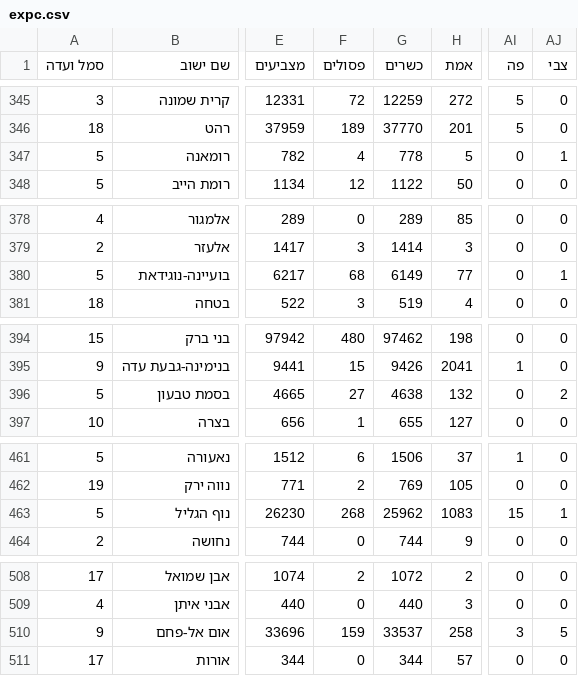
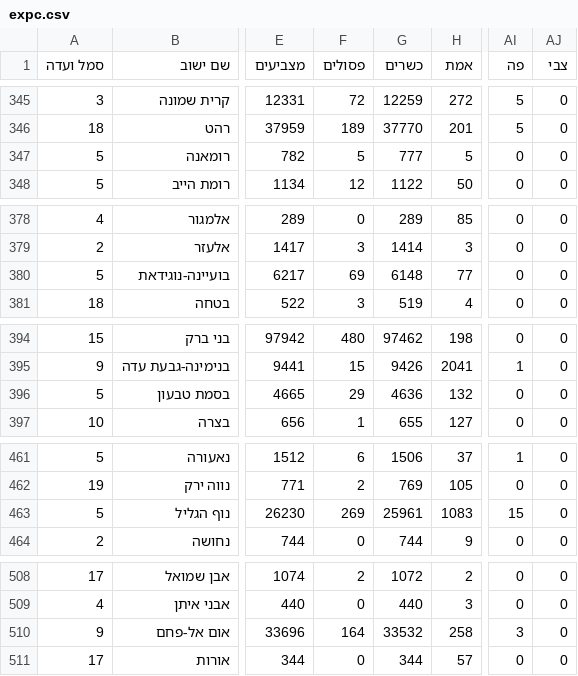
Before and after one commit to angrisanidj/risultati-israele, a CSV file: dati/live/expc.csv, drawn as a sheet; only a part is shown, gaps mark what is left out; the diff covers the shown part only; the diff names each change by its address in the sheet, - before the commit and + after, or states it on an @@ line.

```diff
--- a/dati/live/expc.csv
+++ b/dati/live/expc.csv
-F347 (פסולים): 4
+F347 (פסולים): 5
-G347 (כשרים): 778
+G347 (כשרים): 777
-AJ347 (צבי): 1
+AJ347 (צבי): 0
-F380 (פסולים): 68
+F380 (פסולים): 69
-G380 (כשרים): 6149
+G380 (כשרים): 6148
-AJ380 (צבי): 1
+AJ380 (צבי): 0
-F396 (פסולים): 27
+F396 (פסולים): 29
-G396 (כשרים): 4638
+G396 (כשרים): 4636
-AJ396 (צבי): 2
+AJ396 (צבי): 0
-F463 (פסולים): 268
+F463 (פסולים): 269
-G463 (כשרים): 25962
+G463 (כשרים): 25961
-AJ463 (צבי): 1
+AJ463 (צבי): 0
-F510 (פסולים): 159
+F510 (פסולים): 164
-G510 (כשרים): 33537
+G510 (כשרים): 33532
-AJ510 (צבי): 5
+AJ510 (צבי): 0
```
Also changed, not shown: 89 edited cells elsewhere in this file.
